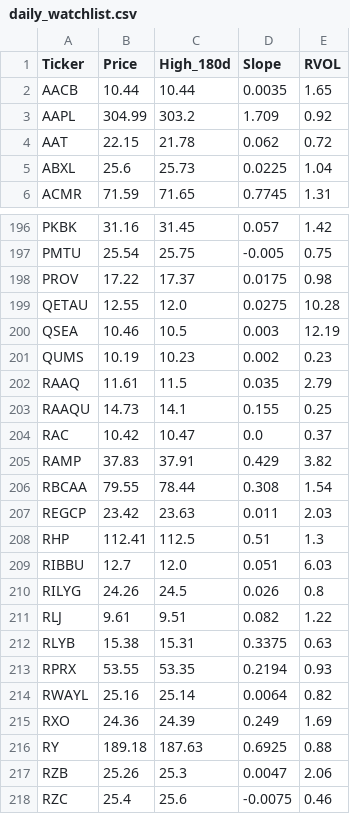
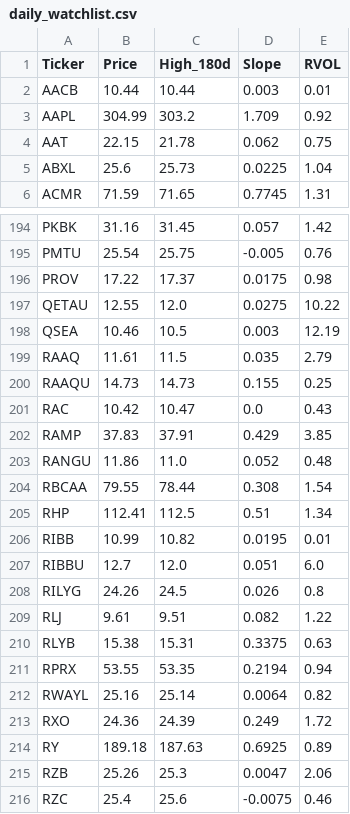
Before and after one commit to akshatsirohiya-arch/my-investment-ai, a CSV file: daily_watchlist.csv, drawn as a sheet; only a part is shown, gaps mark what is left out; removed rows and columns are numbered as before the commit, all else as after; the diff covers the shown part only; the diff names each change by its address in the sheet, - before the commit and + after, or states it on an @@ line.

```diff
--- a/daily_watchlist.csv
+++ b/daily_watchlist.csv
-D2 (Slope): 0.0035
+D2 (Slope): 0.003
-E2 (RVOL): 1.65
+E2 (RVOL): 0.01
-E4 (RVOL): 0.72
+E4 (RVOL): 0.75
-E195 (RVOL): 0.75
+E195 (RVOL): 0.76
-E197 (RVOL): 10.28
+E197 (RVOL): 10.22
-row 201: QUMS | 10.19 | 10.23 | 0.002 | 0.23
-C200 (High_180d): 14.1
+C200 (High_180d): 14.73
-E201 (RVOL): 0.37
+E201 (RVOL): 0.43
-E202 (RVOL): 3.82
+E202 (RVOL): 3.85
+row 203: RANGU | 11.86 | 11.0 | 0.052 | 0.48
-row 207: REGCP | 23.42 | 23.63 | 0.011 | 2.03
-E205 (RVOL): 1.3
+E205 (RVOL): 1.34
+row 206: RIBB | 10.99 | 10.82 | 0.0195 | 0.01
-E207 (RVOL): 6.03
+E207 (RVOL): 6.0
-E211 (RVOL): 0.93
+E211 (RVOL): 0.94
-E213 (RVOL): 1.69
+E213 (RVOL): 1.72
-E214 (RVOL): 0.88
+E214 (RVOL): 0.89
```
Also changed, not shown: 4 added rows, 4 removed rows and 101 edited cells elsewhere in this file.
